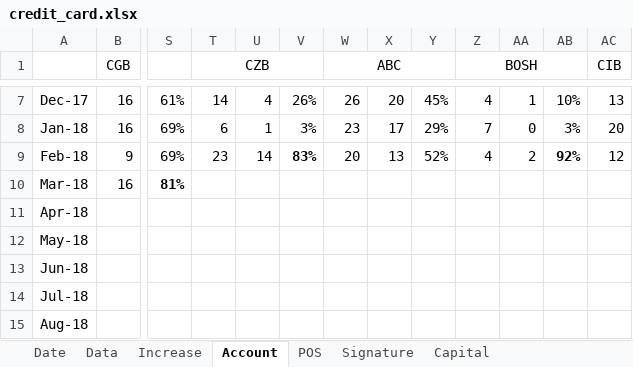
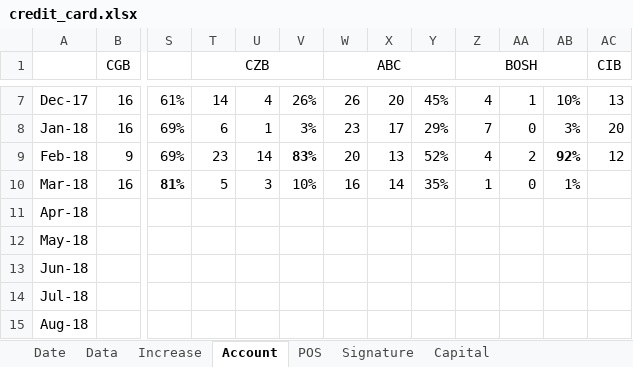
Before and after one commit to dreamingodd/useful_txt, an Excel workbook: credit_card.xlsx, sheet Account, drawn as a sheet; only a part is shown, gaps mark what is left out; values as stored, in another font and other column widths than the file's, no borders; the diff names each change by its address in the sheet, - before the commit and + after, or states it on an @@ line.

```diff
--- a/credit_card.xlsx (sheet Account)
+++ b/credit_card.xlsx (sheet Account)
-T10 (CZB): (empty)
+T10 (CZB): 5
-U10: (empty)
+U10: 3
-V10: (empty)
+V10: 10%
-W10 (ABC): (empty)
+W10 (ABC): 16
-X10: (empty)
+X10: 14
-Y10: (empty)
+Y10: 35%
-Z10 (BOSH): (empty)
+Z10 (BOSH): 1
-AA10: (empty)
+AA10: 0
-AB10: (empty)
+AB10: 1%
```
Also changed, not shown: sheet Signature, sheet Date.
